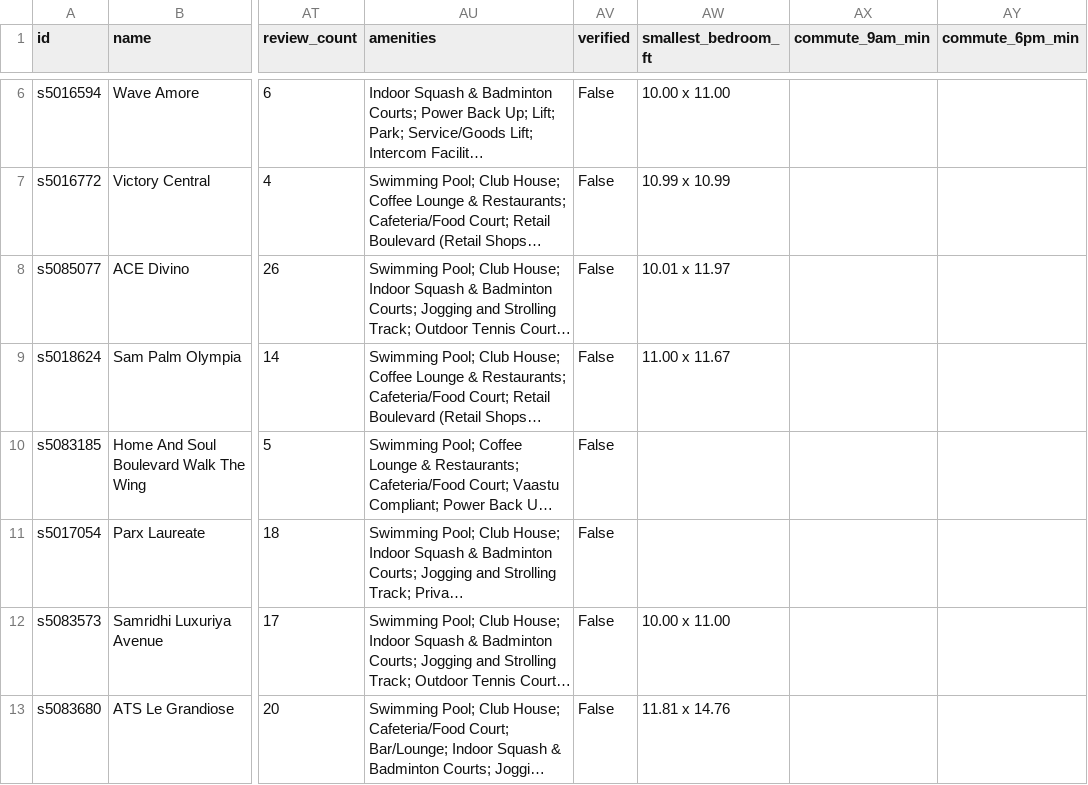
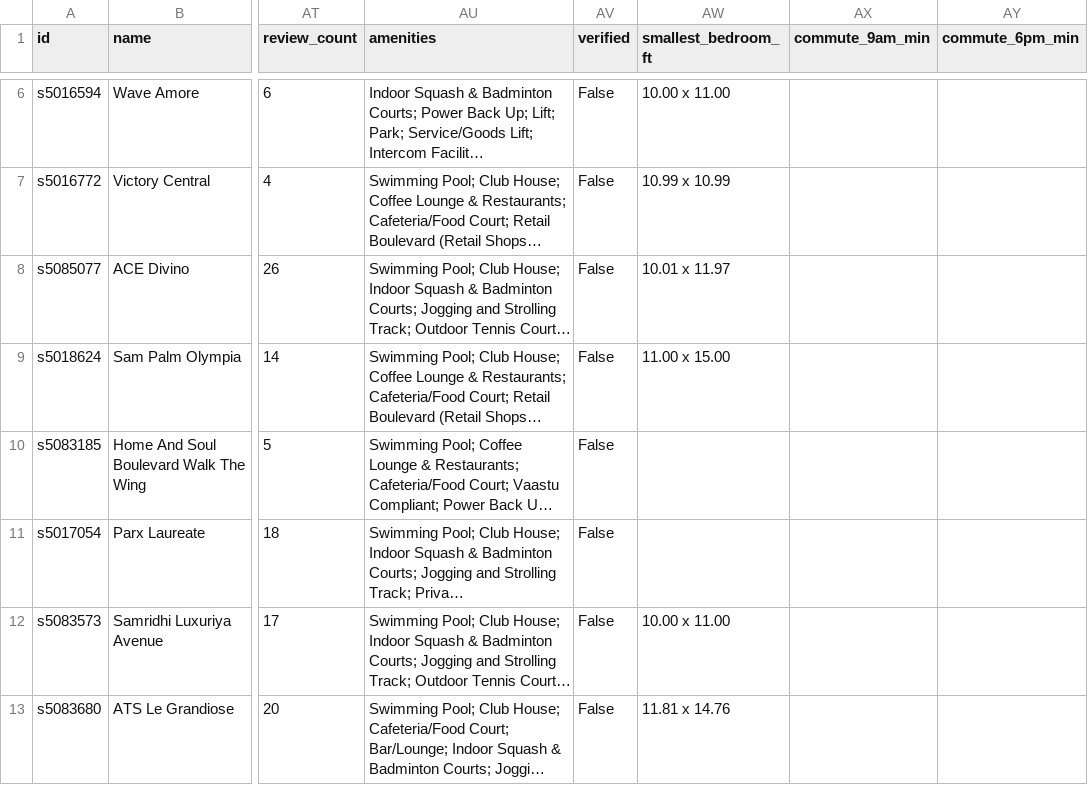
Before and after one commit to kairothq/flat-finder, a CSV file: web/public/data/noida-societies.csv, drawn as a sheet; only a part is shown, gaps mark what is left out; long unchanged cells end in …; the diff covers the shown part only; the diff names each change by its address in the sheet, - before the commit and + after, or states it on an @@ line.

```diff
--- a/web/public/data/noida-societies.csv
+++ b/web/public/data/noida-societies.csv
-AW9 (smallest_bedroom_ft): 11.00 x 11.67
+AW9 (smallest_bedroom_ft): 11.00 x 15.00
```
Also changed, not shown: 45 edited cells elsewhere in this file, 5 other files.
